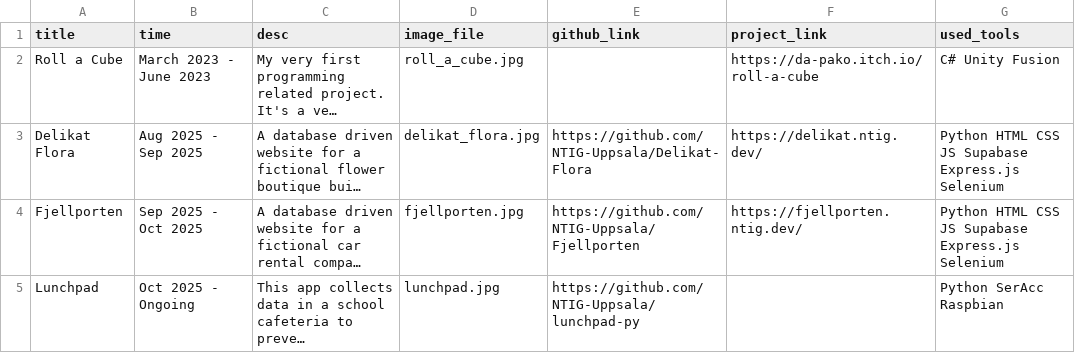
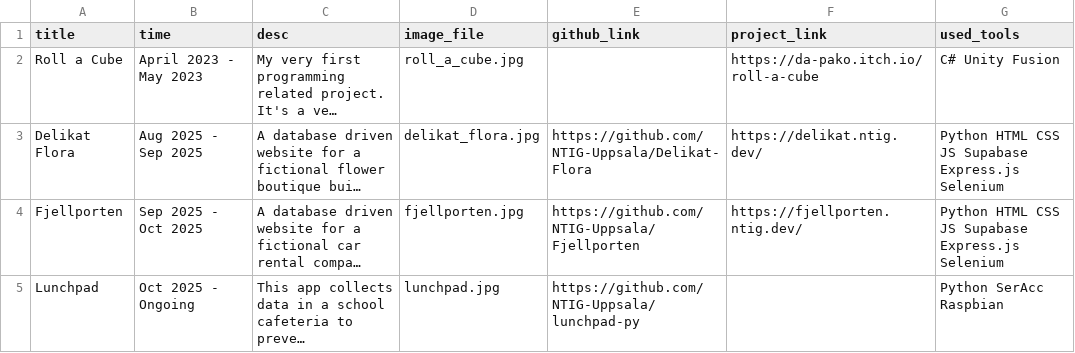
Before and after one commit to DaPakoREE/My-portfolio, a CSV file: _source/_data/projects.csv, drawn as a sheet; long unchanged cells end in …; the diff names each change by its address in the sheet, - before the commit and + after, or states it on an @@ line.

Commit message:
Corrected the periods of time I worked on certain projects, again

```diff
--- a/_source/_data/projects.csv
+++ b/_source/_data/projects.csv
-B2 (time): March 2023 - June 2023
+B2 (time): April 2023 - May 2023
```
